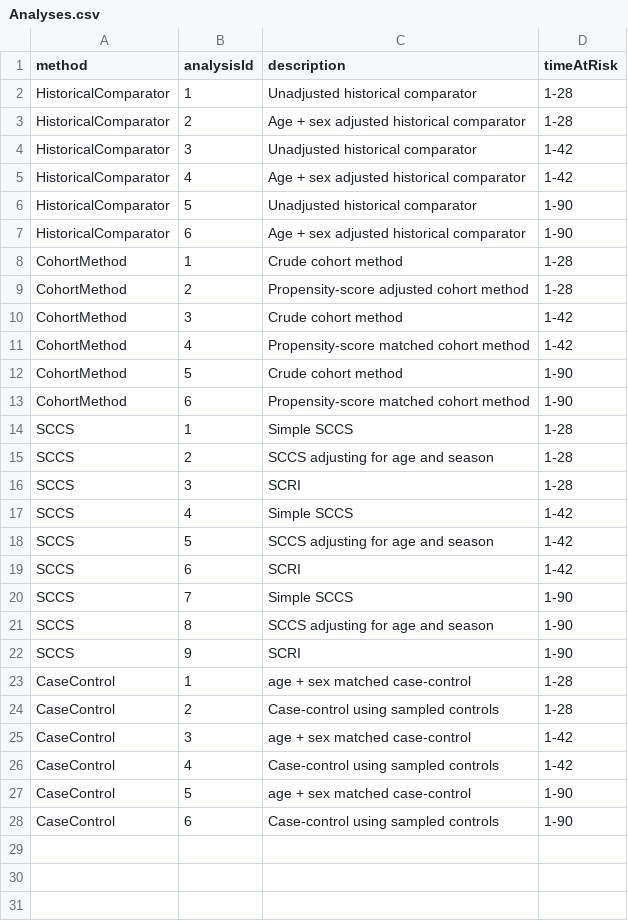
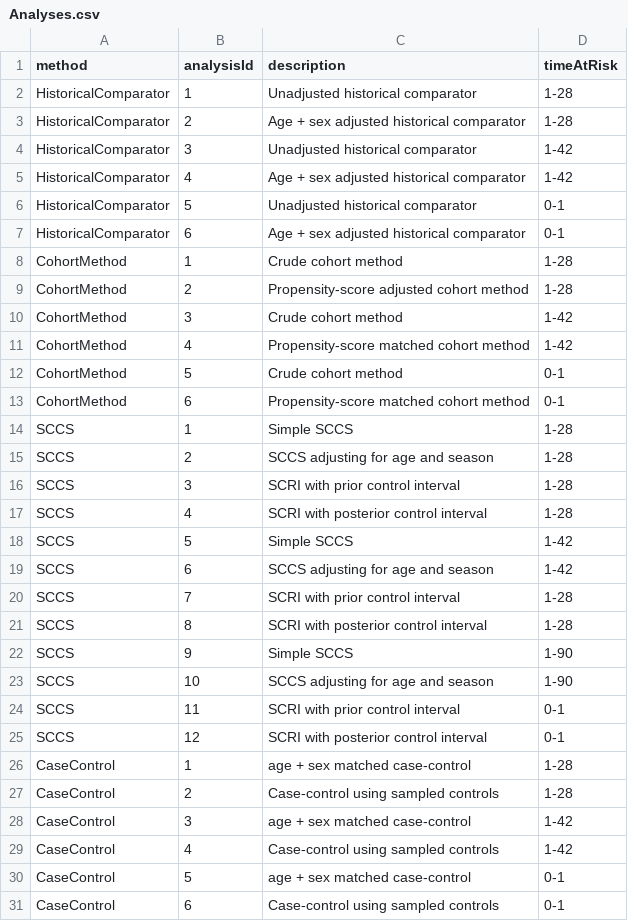
Before and after one commit to ohdsi-studies/Eumaeus, a CSV file: inst/settings/Analyses.csv, drawn as a sheet.

```diff
--- a/inst/settings/Analyses.csv
+++ b/inst/settings/Analyses.csv
@@ -5,4 +5,4 @@ HistoricalComparator,3,"Unadjusted historical comparator",1-42
 HistoricalComparator,4,"Age + sex adjusted historical comparator",1-42
-HistoricalComparator,5,"Unadjusted historical comparator",1-90
-HistoricalComparator,6,"Age + sex adjusted historical comparator",1-90
+HistoricalComparator,5,"Unadjusted historical comparator",0-1
+HistoricalComparator,6,"Age + sex adjusted historical comparator",0-1
 CohortMethod,1,"Crude cohort method",1-28
@@ -11,13 +11,16 @@ CohortMethod,3,"Crude cohort method",1-42
 CohortMethod,4,"Propensity-score matched cohort method",1-42
-CohortMethod,5,"Crude cohort method",1-90
-CohortMethod,6,"Propensity-score matched cohort method",1-90
+CohortMethod,5,"Crude cohort method",0-1
+CohortMethod,6,"Propensity-score matched cohort method",0-1
 SCCS,1,"Simple SCCS",1-28
 SCCS,2,"SCCS adjusting for age and season",1-28
-SCCS,3,"SCRI",1-28
-SCCS,4,"Simple SCCS",1-42
-SCCS,5,"SCCS adjusting for age and season",1-42
-SCCS,6,"SCRI",1-42
-SCCS,7,"Simple SCCS",1-90
-SCCS,8,"SCCS adjusting for age and season",1-90
-SCCS,9,"SCRI",1-90
+SCCS,3,"SCRI with prior control interval",1-28
+SCCS,4,"SCRI with posterior control interval",1-28
+SCCS,5,"Simple SCCS",1-42
+SCCS,6,"SCCS adjusting for age and season",1-42
+SCCS,7,"SCRI with prior control interval",1-28
+SCCS,8,"SCRI with posterior control interval",1-28
+SCCS,9,"Simple SCCS",1-90
+SCCS,10,"SCCS adjusting for age and season",1-90
+SCCS,11,"SCRI with prior control interval",0-1
+SCCS,12,"SCRI with posterior control interval",0-1
 CaseControl,1,"age + sex matched case-control",1-28
@@ -26,3 +29,3 @@ CaseControl,3,"age + sex matched case-control",1-42
 CaseControl,4,"Case-control using sampled controls",1-42
-CaseControl,5,"age + sex matched case-control",1-90
-CaseControl,6,"Case-control using sampled controls",1-90
+CaseControl,5,"age + sex matched case-control",0-1
+CaseControl,6,"Case-control using sampled controls",0-1
```
Also changed, not shown: inst/settings/CohortsToCreate.csv, inst/settings/ExposuresOfInterest.csv, 26 other files.
